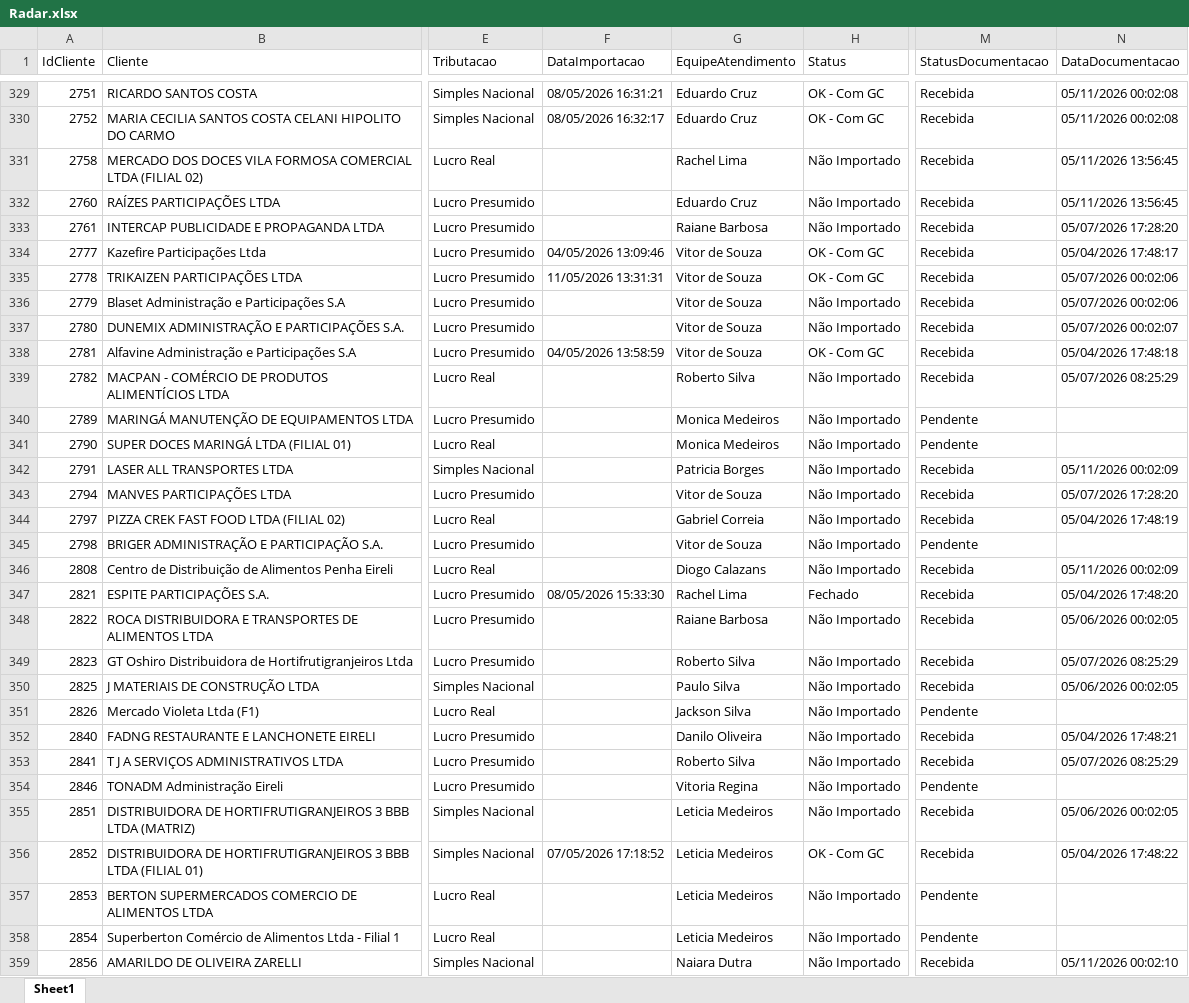
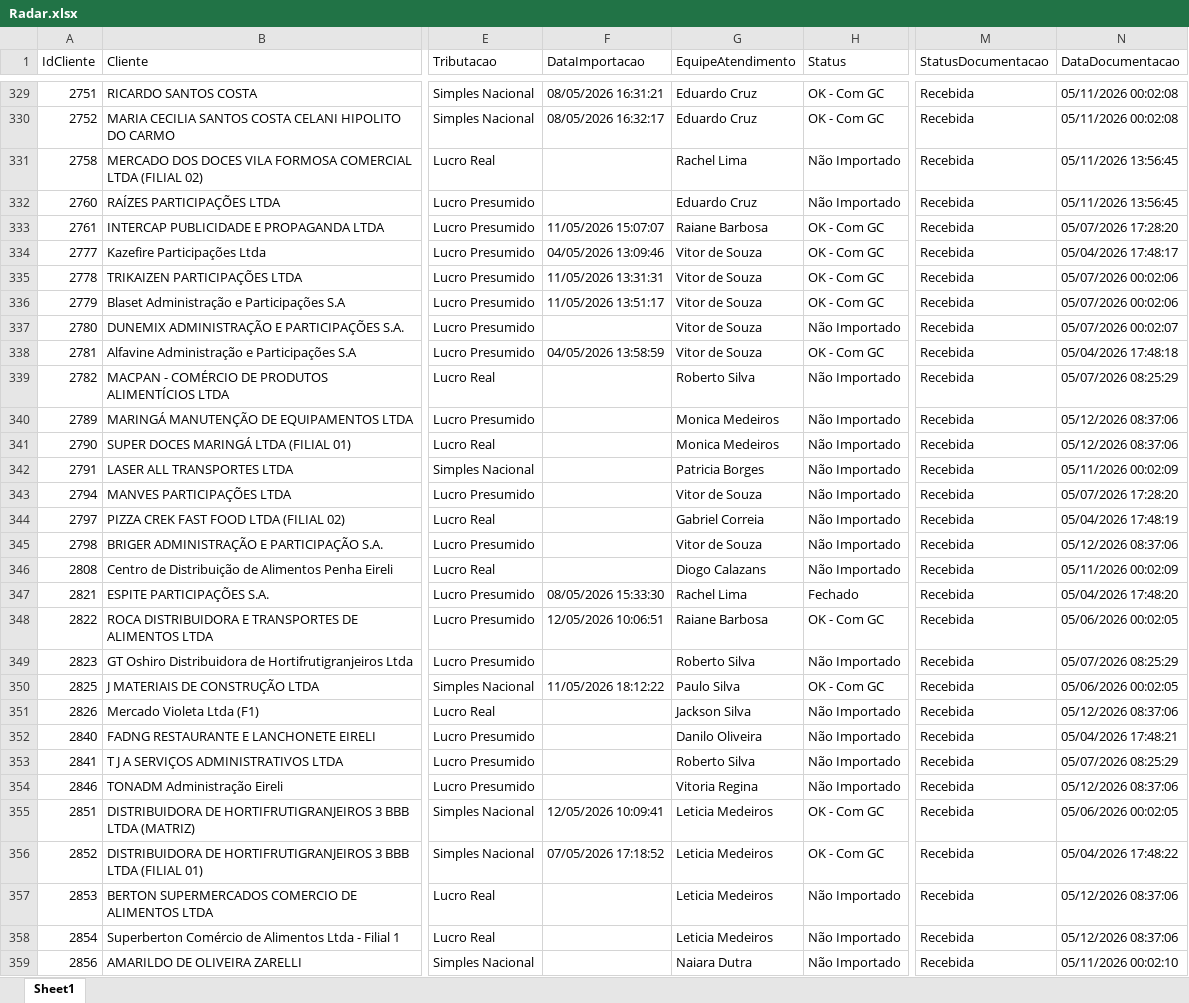
Before and after one commit to Juanzera04/Acompanhamento-do-Fechamento, an Excel workbook: Data/Relatorio_base_CTB/Radar.xlsx, sheet Sheet1, drawn as a sheet; only a part is shown, gaps mark what is left out; values as stored, in another font and other column widths than the file's, no borders; table styles not drawn; the diff covers the shown part only; the diff names each change by its address in the sheet, - before the commit and + after, or states it on an @@ line.

```diff
--- a/Data/Relatorio_base_CTB/Radar.xlsx (sheet Sheet1)
+++ b/Data/Relatorio_base_CTB/Radar.xlsx (sheet Sheet1)
-F333 (DataImportacao): (empty)
+F333 (DataImportacao): 11/05/2026 15:07:07
-H333 (Status): Não Importado
+H333 (Status): OK - Com GC
-F336 (DataImportacao): (empty)
+F336 (DataImportacao): 11/05/2026 13:51:17
-H336 (Status): Não Importado
+H336 (Status): OK - Com GC
-M340:M341 (StatusDocumentacao): Pendente
+M340:M341 (StatusDocumentacao): Recebida
-N340:N341 (DataDocumentacao): (empty)
+N340:N341 (DataDocumentacao): 05/12/2026 08:37:06
-M345 (StatusDocumentacao): Pendente
+M345 (StatusDocumentacao): Recebida
-N345 (DataDocumentacao): (empty)
+N345 (DataDocumentacao): 05/12/2026 08:37:06
-F348 (DataImportacao): (empty)
+F348 (DataImportacao): 12/05/2026 10:06:51
-H348 (Status): Não Importado
+H348 (Status): OK - Com GC
-F350 (DataImportacao): (empty)
+F350 (DataImportacao): 11/05/2026 18:12:22
-H350 (Status): Não Importado
+H350 (Status): OK - Com GC
-M351 (StatusDocumentacao): Pendente
+M351 (StatusDocumentacao): Recebida
-N351 (DataDocumentacao): (empty)
+N351 (DataDocumentacao): 05/12/2026 08:37:06
-M354 (StatusDocumentacao): Pendente
+M354 (StatusDocumentacao): Recebida
-N354 (DataDocumentacao): (empty)
+N354 (DataDocumentacao): 05/12/2026 08:37:06
-F355 (DataImportacao): (empty)
+F355 (DataImportacao): 12/05/2026 10:09:41
-H355 (Status): Não Importado
+H355 (Status): OK - Com GC
-M357:M358 (StatusDocumentacao): Pendente
+M357:M358 (StatusDocumentacao): Recebida
-N357:N358 (DataDocumentacao): (empty)
+N357:N358 (DataDocumentacao): 05/12/2026 08:37:06
```
Also changed, not shown: 928 edited cells elsewhere in this sheet, 6 other files.
